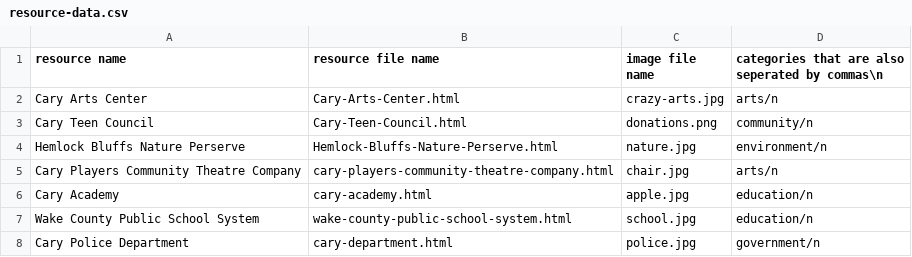
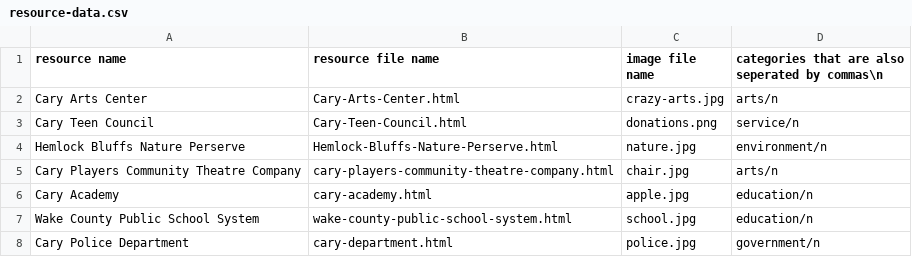
Before and after one commit to sree2324-lemj/tsa-website, a CSV file: resource-data.csv, drawn as a sheet.

Commit message:
Update resource-data.csv

```diff
--- a/resource-data.csv
+++ b/resource-data.csv
@@ -2,3 +2,3 @@ resource name,resource file name,image file name,categories that are also sepera
 Cary Arts Center,Cary-Arts-Center.html,crazy-arts.jpg,arts/n
-Cary Teen Council,Cary-Teen-Council.html,donations.png,community/n
+Cary Teen Council,Cary-Teen-Council.html,donations.png,service/n
 Hemlock Bluffs Nature Perserve,Hemlock-Bluffs-Nature-Perserve.html,nature.jpg,environment/n
```
